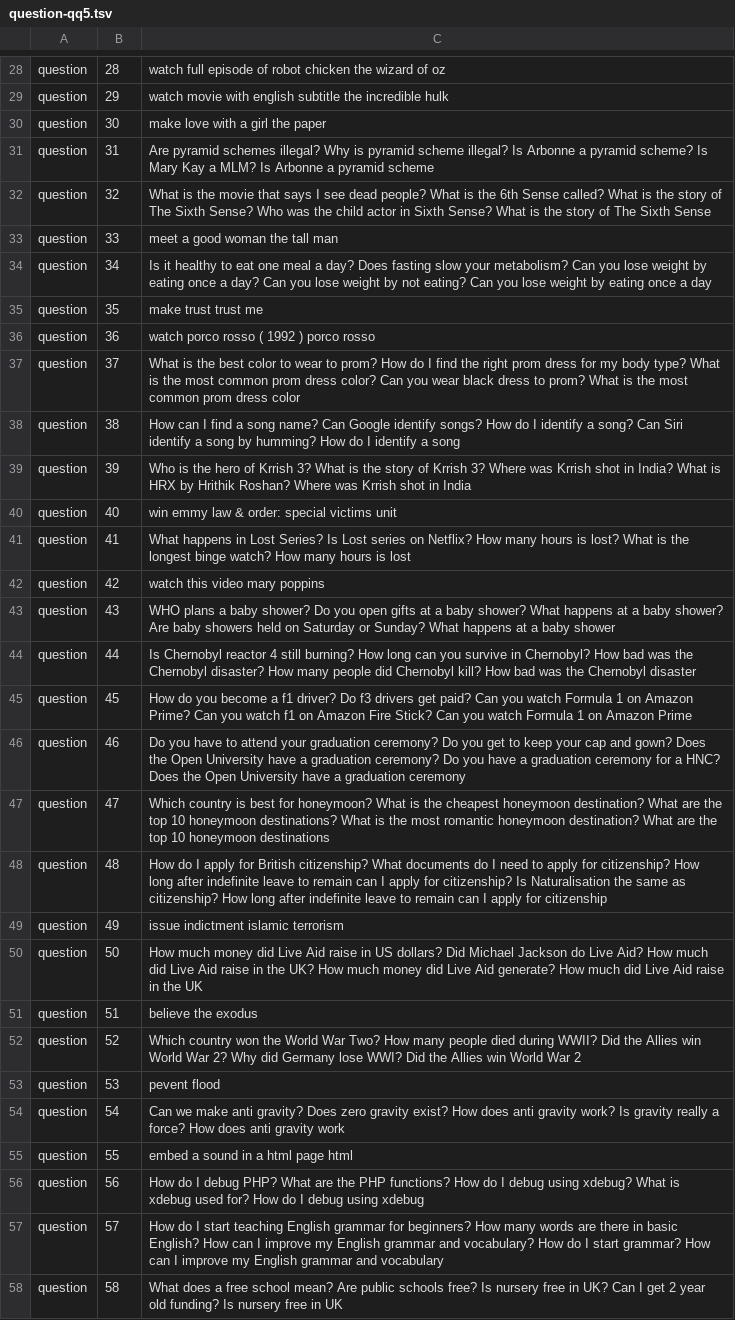
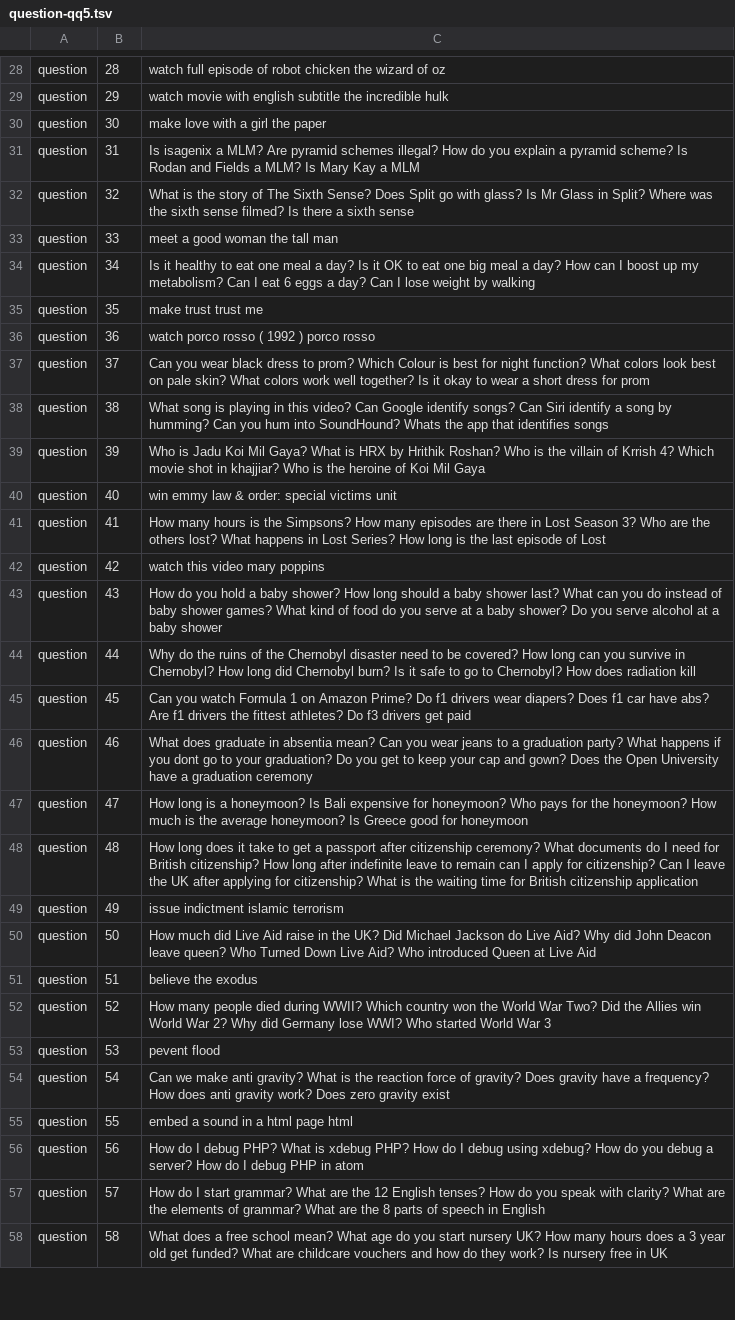
Before and after one commit to feay1234/WikiHow-Task-Based, a TSV file: data/cedr/question-qq5.tsv, drawn as a sheet; only a part is shown, gaps mark what is left out; the diff covers the shown part only; the diff names each change by its address in the sheet, - before the commit and + after, or states it on an @@ line.

Commit message:
new data

```diff
--- a/data/cedr/question-qq5.tsv
+++ b/data/cedr/question-qq5.tsv
-C31: Are pyramid schemes illegal? Why is pyramid scheme illegal? Is Arbonne a pyramid scheme? Is Mary Kay a MLM? Is Arbonne a pyramid scheme
+C31: Is isagenix a MLM? Are pyramid schemes illegal? How do you explain a pyramid scheme? Is Rodan and Fields a MLM? Is Mary Kay a MLM
-C32: …is the movie that says I see dead people? What is the 6th Sense called? What is the story of The Sixth Sense? Who was the child actor in Sixth Sense? What is the story of The Sixth Sense
+C32: …is the story of The Sixth Sense? Does Split go with glass? Is Mr Glass in Split? Where was the sixth sense filmed? Is there a sixth sense
-C34: …a day? Does fasting slow your metabolism? Can you lose weight by eating once a day? Can you lose weight by not eating? Can you lose weight by eating once a day
+C34: …a day? Is it OK to eat one big meal a day? How can I boost up my metabolism? Can I eat 6 eggs a day? Can I lose weight by walking
-C37: What is the best color to wear to prom? How do I find the right prom dress for my body type? What is the most common prom dress color? Can you wear black dress to prom? What is the most common prom dress color
+C37: Can you wear black dress to prom? Which Colour is best for night function? What colors look best on pale skin? What colors work well together? Is it okay to wear a short dress for prom
-C38: How can I find a song name? Can Google identify songs? How do I identify a song? Can Siri identify a song by humming? How do I identify a song
+C38: What song is playing in this video? Can Google identify songs? Can Siri identify a song by humming? Can you hum into SoundHound? Whats the app that identifies songs
-C39: Who is the hero of Krrish 3? What is the story of Krrish 3? Where was Krrish shot in India? What is HRX by Hrithik Roshan? Where was Krrish shot in India
+C39: Who is Jadu Koi Mil Gaya? What is HRX by Hrithik Roshan? Who is the villain of Krrish 4? Which movie shot in khajjiar? Who is the heroine of Koi Mil Gaya
-C41: What happens in Lost Series? Is Lost series on Netflix? How many hours is lost? What is the longest binge watch? How many hours is lost
+C41: How many hours is the Simpsons? How many episodes are there in Lost Season 3? Who are the others lost? What happens in Lost Series? How long is the last episode of Lost
-C43: WHO plans a baby shower? Do you open gifts at a baby shower? What happens at a baby shower? Are baby showers held on Saturday or Sunday? What happens at a…
+C43: How do you hold a baby shower? How long should a baby shower last? What can you do instead of baby shower games? What kind of food do you serve at a baby shower? Do you serve alcohol at a…
-C44: Is Chernobyl reactor 4 still burning? How long can you survive in Chernobyl? How bad was the Chernobyl disaster? How many people did Chernobyl kill? How bad was the Chernobyl disaster
+C44: Why do the ruins of the Chernobyl disaster need to be covered? How long can you survive in Chernobyl? How long did Chernobyl burn? Is it safe to go to Chernobyl? How does radiation kill
-C45: How do you become a f1 driver? Do f3 drivers get paid? Can you watch Formula 1 on Amazon Prime? Can you watch f1 on Amazon Fire Stick? Can you watch Formula 1 on Amazon Prime
+C45: Can you watch Formula 1 on Amazon Prime? Do f1 drivers wear diapers? Does f1 car have abs? Are f1 drivers the fittest athletes? Do f3 drivers get paid
-C46: Do you have to attend your graduation ceremony? Do you get to keep your cap and gown? Does the Open University have a graduation ceremony? Do you have a graduation ceremony for a HNC? Does the…
+C46: What does graduate in absentia mean? Can you wear jeans to a graduation party? What happens if you dont go to your graduation? Do you get to keep your cap and gown? Does the…
-C47: Which country is best for honeymoon? What is the cheapest honeymoon destination? What are the top 10 honeymoon destinations? What is the most romantic honeymoon destination? What are the top 10 honeymoon destinations
+C47: How long is a honeymoon? Is Bali expensive for honeymoon? Who pays for the honeymoon? How much is the average honeymoon? Is Greece good for honeymoon
-C48: How do I apply for British citizenship? What documents do I need to apply for citizenship? How long after indefinite leave to remain can I apply for citizenship? Is Naturalisation the same as citizenship? How long after indefinite leave to remain can I apply for citizenship
+C48: How long does it take to get a passport after citizenship ceremony? What documents do I need for British citizenship? How long after indefinite leave to remain can I apply for citizenship? Can I leave the UK after applying for citizenship? What is the waiting time for British citizenship application
-C50: How much money did Live Aid raise in US dollars? Did Michael Jackson do Live Aid? How much did Live Aid raise in the UK? How much money did Live Aid generate? How much did Live Aid raise in the UK
+C50: How much did Live Aid raise in the UK? Did Michael Jackson do Live Aid? Why did John Deacon leave queen? Who Turned Down Live Aid? Who introduced Queen at Live Aid
-C52: Which country won the World War Two? How many people died during WWII? Did the Allies win World War 2? Why did Germany lose WWI? Did the Allies win World War 2
+C52: How many people died during WWII? Which country won the World War Two? Did the Allies win World War 2? Why did Germany lose WWI? Who started World War 3
-C54: …anti gravity? Does zero gravity exist? How does anti gravity work? Is gravity really a force? How does anti gravity work
+C54: …anti gravity? What is the reaction force of gravity? Does gravity have a frequency? How does anti gravity work? Does zero gravity exist
-C56: …PHP? What are the PHP functions? How do I debug using xdebug? What is xdebug used for? How do I debug using xdebug
+C56: …PHP? What is xdebug PHP? How do I debug using xdebug? How do you debug a server? How do I debug PHP in atom
-C57: …I start teaching English grammar for beginners? How many words are there in basic English? How can I improve my English grammar and vocabulary? How do I start grammar? How can I improve my English grammar and vocabulary
+C57: …I start grammar? What are the 12 English tenses? How do you speak with clarity? What are the elements of grammar? What are the 8 parts of speech in English
-C58: …school mean? Are public schools free? Is nursery free in UK? Can I get 2 year old funding? Is nursery…
+C58: …school mean? What age do you start nursery UK? How many hours does a 3 year old get funded? What are childcare vouchers and how do they work? Is nursery…
```
Also changed, not shown: 132 edited cells elsewhere in this file, data/cedr/question-qq1.tsv, data/cedr/question-qq3.tsv, 8 other files.
